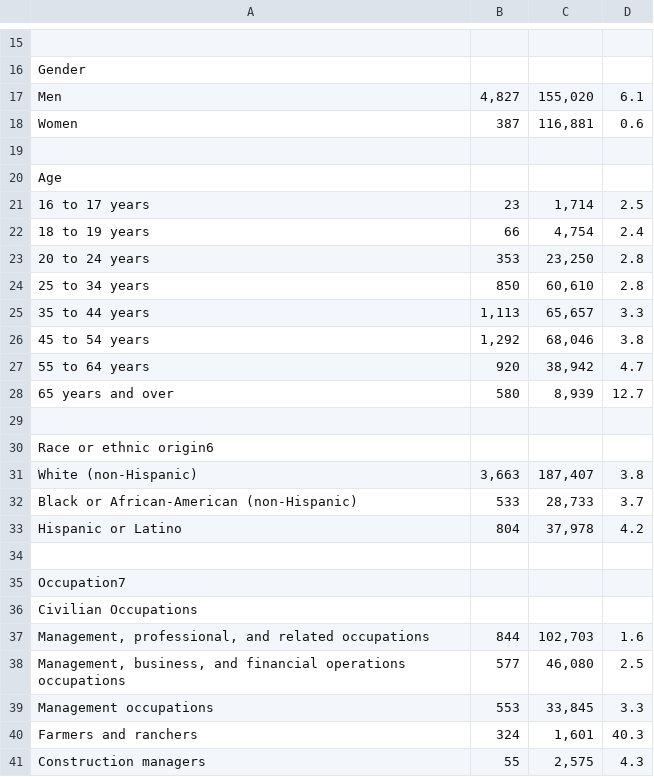
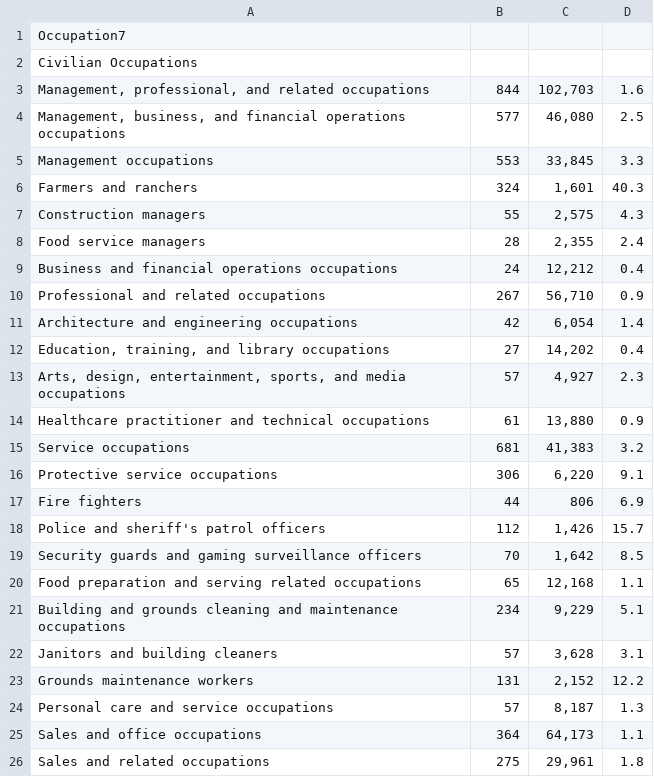
Before and after one commit to danluu/dump, a CSV file: bls-cfoi/stripped-header-footer/cfoi_rates_2008hb.csv, drawn as a sheet; only a part is shown, gaps mark what is left out; the shorter side is filled out with more unchanged rows; the diff covers the shown part only; the diff names each change by its address in the sheet, - before the commit and + after, or states it on an @@ line.

```diff
--- a/bls-cfoi/stripped-header-footer/cfoi_rates_2008hb.csv
+++ b/bls-cfoi/stripped-header-footer/cfoi_rates_2008hb.csv
-row 15: (empty)
-row 16: Gender
-row 17: Men | 4,827 | 155,020 | 6.1
-row 18: Women | 387 | 116,881 | 0.6
-row 19: (empty)
-row 20: Age
-row 21: 16 to 17 years | 23 | 1,714 | 2.5
-row 22: 18 to 19 years | 66 | 4,754 | 2.4
-row 23: 20 to 24 years | 353 | 23,250 | 2.8
-row 24: 25 to 34 years | 850 | 60,610 | 2.8
-row 25: 35 to 44 years | 1,113 | 65,657 | 3.3
-row 26: 45 to 54 years | 1,292 | 68,046 | 3.8
-row 27: 55 to 64 years | 920 | 38,942 | 4.7
-row 28: 65 years and over | 580 | 8,939 | 12.7
-row 29: (empty)
-row 30: Race or ethnic origin6
-row 31: White (non-Hispanic) | 3,663 | 187,407 | 3.8
-row 32: Black or African-American (non-Hispanic) | 533 | 28,733 | 3.7
-row 33: Hispanic or Latino | 804 | 37,978 | 4.2
-row 34: (empty)
```
Also changed, not shown: 40 removed rows elsewhere in this file, bls-cfoi/stripped-header-footer/cfoi_rates_2006hb.csv, bls-cfoi/stripped-header-footer/cfoi_rates_2007hb.csv, 2 other files.
